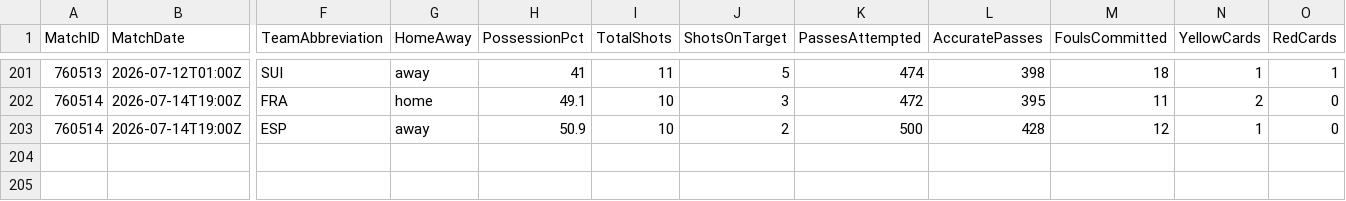
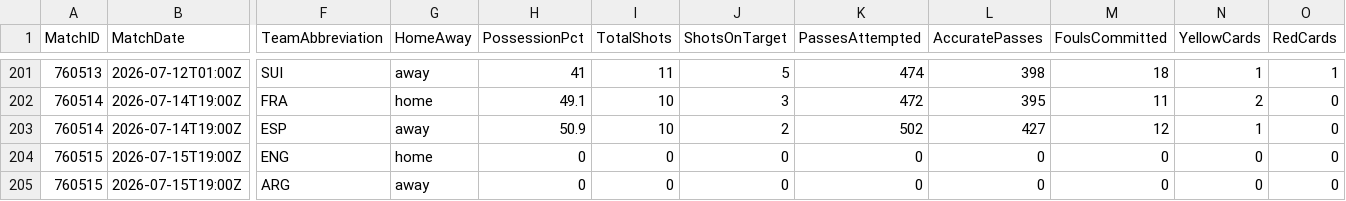
Before and after one commit to ISAAC-Neumoton/wc2026, a CSV file: data_output/team_matches.csv, drawn as a sheet; only a part is shown, gaps mark what is left out; rows hold the shown columns only; the diff names each change by its address in the sheet, - before the commit and + after, or states it on an @@ line.

```diff
--- a/data_output/team_matches.csv
+++ b/data_output/team_matches.csv
-K203 (PassesAttempted): 500
+K203 (PassesAttempted): 502
-L203 (AccuratePasses): 428
+L203 (AccuratePasses): 427
+row 204: 760515 | 2026-07-15T19:00Z | ENG | home | 0 | 0 | 0 | 0 | 0 | 0 | 0 | 0
+row 205: 760515 | 2026-07-15T19:00Z | ARG | away | 0 | 0 | 0 | 0 | 0 | 0 | 0 | 0
```
